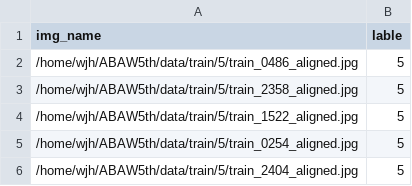
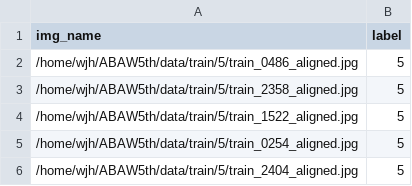
Before and after one commit to Jialehuang-nb/Z-CER, a CSV file: train.csv, drawn as a sheet; only a part is shown.

```diff
--- a/train.csv
+++ b/train.csv
@@ -1,2 +1,2 @@
-img_name,lable
+img_name,label
 /home/wjh/ABAW5th/data/train/5/train_0486_aligned.jpg,5
```
Also changed, not shown: abaw.csv, test.csv.
